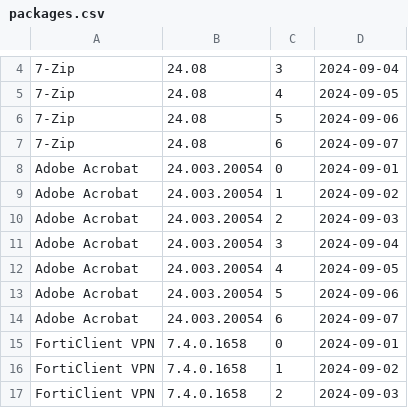
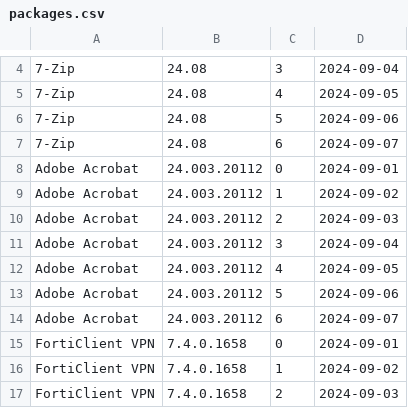
Before and after one commit to si-mds/apps, a CSV file: packages.csv, drawn as a sheet; only a part is shown, gaps mark what is left out.

Commit message:
Update packages.csv

```diff
--- a/packages.csv
+++ b/packages.csv
@@ -7,9 +7,9 @@
 7-Zip,24.08,6,2024-09-07
-Adobe Acrobat,24.003.20054,0,2024-09-01
-Adobe Acrobat,24.003.20054,1,2024-09-02
-Adobe Acrobat,24.003.20054,2,2024-09-03
-Adobe Acrobat,24.003.20054,3,2024-09-04
-Adobe Acrobat,24.003.20054,4,2024-09-05
-Adobe Acrobat,24.003.20054,5,2024-09-06
-Adobe Acrobat,24.003.20054,6,2024-09-07
+Adobe Acrobat,24.003.20112,0,2024-09-01
+Adobe Acrobat,24.003.20112,1,2024-09-02
+Adobe Acrobat,24.003.20112,2,2024-09-03
+Adobe Acrobat,24.003.20112,3,2024-09-04
+Adobe Acrobat,24.003.20112,4,2024-09-05
+Adobe Acrobat,24.003.20112,5,2024-09-06
+Adobe Acrobat,24.003.20112,6,2024-09-07
 FortiClient VPN,7.4.0.1658,0,2024-09-01
```
